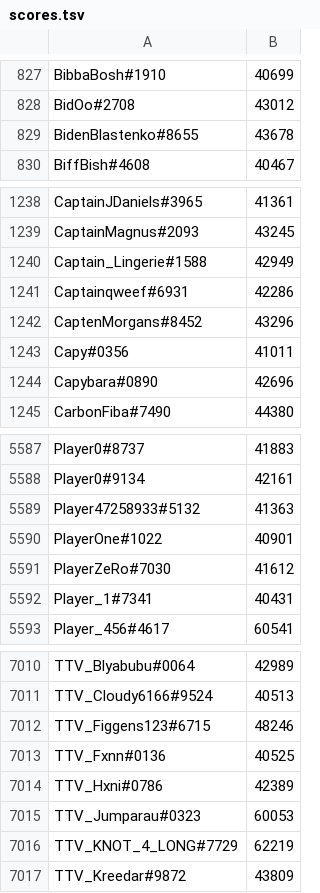
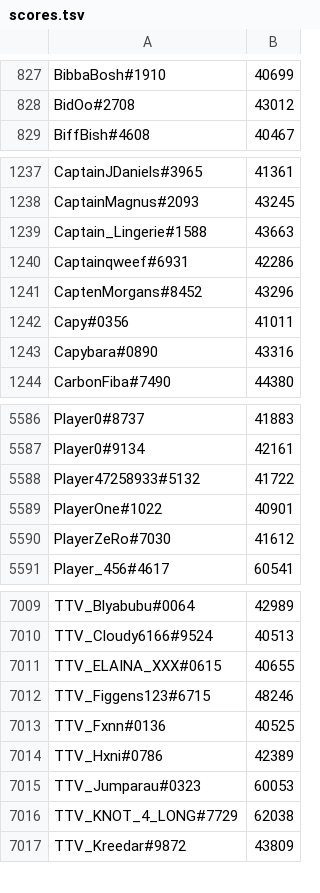
Before and after one commit to natanforestree/finals-radar, a TSV file: state/scores.tsv, drawn as a sheet; only a part is shown, gaps mark what is left out; the diff covers the shown part only.

```diff
--- a/state/scores.tsv
+++ b/state/scores.tsv
@@ -828,3 +828,2 @@ BibbaBosh#1910	40699
 BidOo#2708	43012
-BidenBlastenko#8655	43678
 BiffBish#4608	40467
@@ -1239,3 +1238,3 @@ CaptainJDaniels#3965	41361
 CaptainMagnus#2093	43245
-Captain_Lingerie#1588	42949
+Captain_Lingerie#1588	43663
 Captainqweef#6931	42286
@@ -1243,3 +1242,3 @@ CaptenMorgans#8452	43296
 Capy#0356	41011
-Capybara#0890	42696
+Capybara#0890	43316
 CarbonFiba#7490	44380
@@ -5588,6 +5587,5 @@ Player0#8737	41883
 Player0#9134	42161
-Player47258933#5132	41363
+Player47258933#5132	41722
 PlayerOne#1022	40901
 PlayerZeRo#7030	41612
-Player_1#7341	40431
 Player_456#4617	60541
@@ -7011,2 +7010,3 @@ TTV_Blyabubu#0064	42989
 TTV_Cloudy6166#9524	40513
+TTV_ELAINA_XXX#0615	40655
 TTV_Figgens123#6715	48246
@@ -7015,3 +7015,3 @@ TTV_Hxni#0786	42389
 TTV_Jumparau#0323	60053
-TTV_KNOT_4_LONG#7729	62219
+TTV_KNOT_4_LONG#7729	62038
 TTV_Kreedar#9872	43809
```
Also changed, not shown: 4 added rows, 3 removed rows and 95 edited cells elsewhere in this file, state/activity.tsv, 4 other files.
